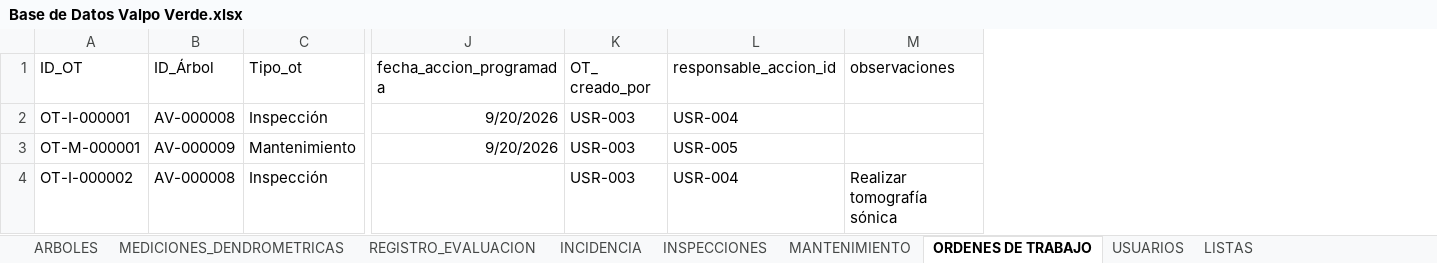
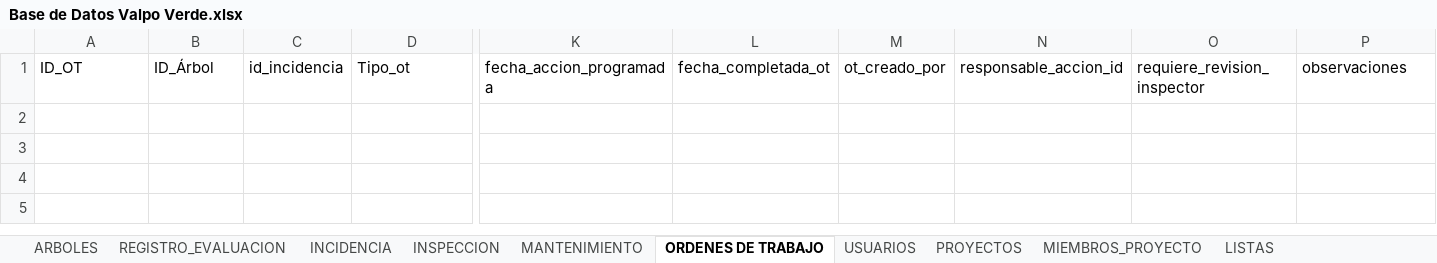
Before and after one commit to marybaxmann/valpo-verde-backend, an Excel workbook: docs/excel/Base de Datos Valpo Verde.xlsx, sheet ORDENES DE TRABAJO, drawn as a sheet; only a part is shown, gaps mark what is left out; values as stored, in another font and other column widths than the file's, no borders; removed rows and columns are numbered as before the commit, all else as after; rows hold the shown columns only; the diff names each change by its address in the sheet, - before the commit and + after, or states it on an @@ line.

```diff
--- a/docs/excel/Base de Datos Valpo Verde.xlsx (sheet ORDENES DE TRABAJO)
+++ b/docs/excel/Base de Datos Valpo Verde.xlsx (sheet ORDENES DE TRABAJO)
-sheet tab: MEDICIONES_DENDROMETRICAS
-sheet tab: INSPECCIONES
+sheet tab: INSPECCION
+sheet tab: PROYECTOS
+sheet tab: MIEMBROS_PROYECTO
+column C, row 1: id_incidencia
-column K, row 1: OT_ creado_por
+column L, row 1: fecha_completada_ot
+column M, row 1: ot_creado_por
+column O, row 1: requiere_revision_inspector
-row 2: OT-I-000001 | AV-000008 | Inspección | 9/20/2026 | USR-003 | USR-004
-row 3: OT-M-000001 | AV-000009 | Mantenimiento | 9/20/2026 | USR-003 | USR-005
-row 4: OT-I-000002 | AV-000008 | Inspección |  | USR-003 | USR-004 | Realizar tomografía sónica
```
Also changed, not shown: sheet DICCIONARIO_CAMPOS, sheet REGLAS_INDICADORES, sheet LISTAS, sheet INDICES, sheet REGISTRO_EVALUACION, sheet MATRICES_CALCULO, 5 more sheets, other sheet tabs, 9 other files.
